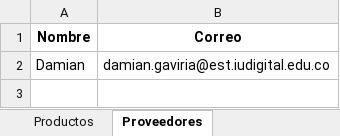
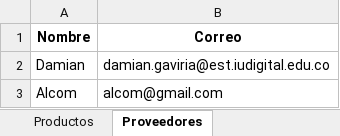
Before and after one commit to amianGO/App_Cotizacion, an Excel workbook: data/database.xlsx, sheet Proveedores, drawn as a sheet; values as stored, in another font and other column widths than the file's, no borders; the diff names each change by its address in the sheet, - before the commit and + after, or states it on an @@ line.

```diff
--- a/data/database.xlsx (sheet Proveedores)
+++ b/data/database.xlsx (sheet Proveedores)
+row 3: Alcom | alcom@gmail.com
```
Also changed, not shown: 2 other files.
